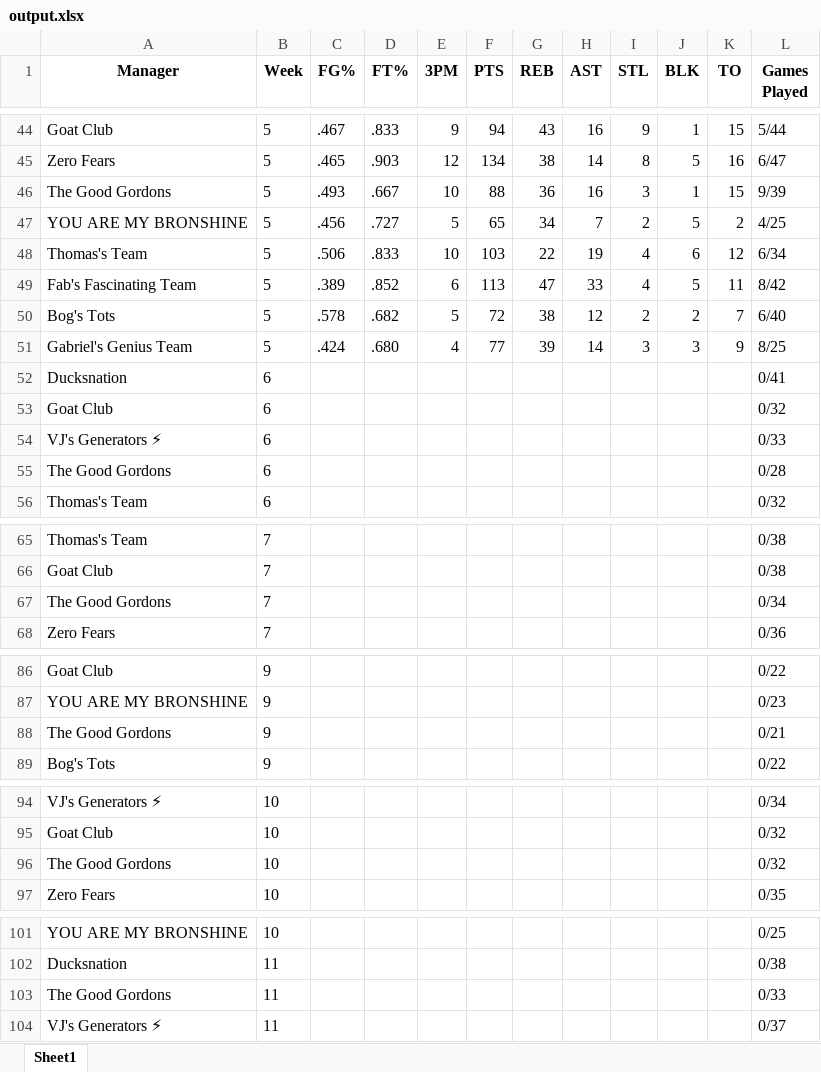
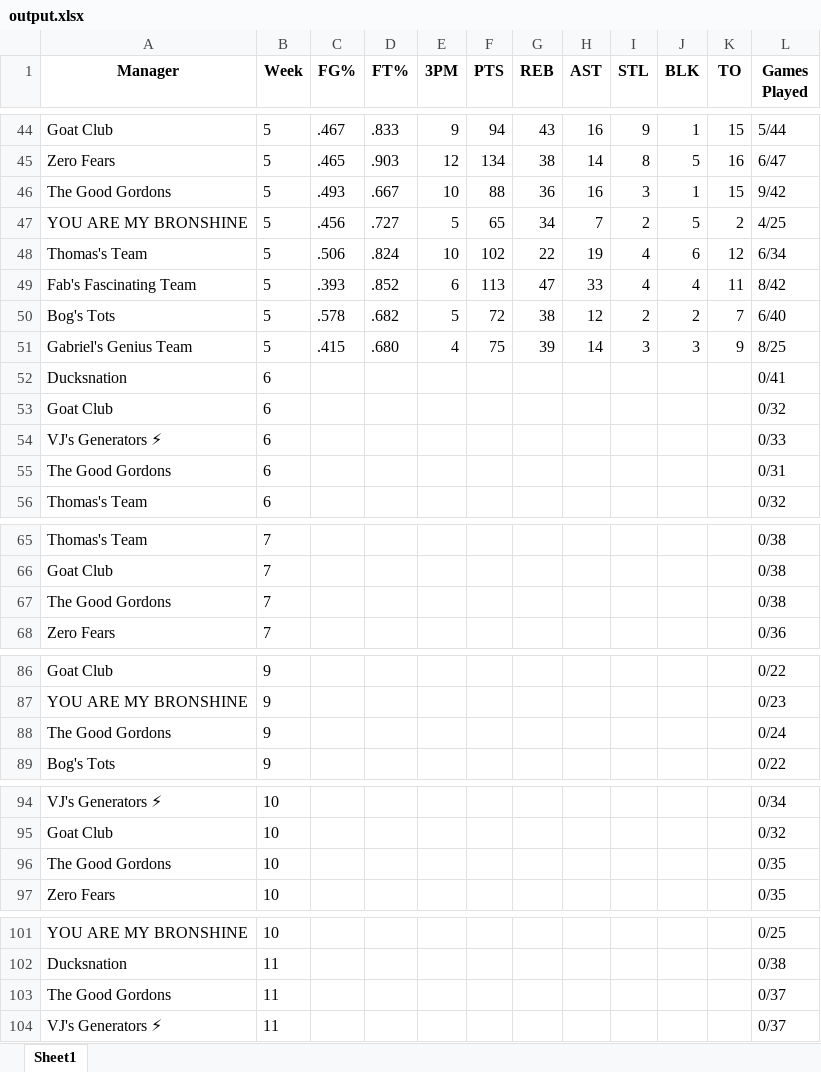
Before and after one commit to jyoun110/FantasyComp, an Excel workbook: output.xlsx, sheet Sheet1, drawn as a sheet; only a part is shown, gaps mark what is left out; values as stored, in another font and other column widths than the file's, no borders; the diff covers the shown part only; the diff names each change by its address in the sheet, - before the commit and + after, or states it on an @@ line.

Commit message:
Daily data update

```diff
--- a/output.xlsx (sheet Sheet1)
+++ b/output.xlsx (sheet Sheet1)
-L46 (Games Played): 9/39
+L46 (Games Played): 9/42
-D48 (FT%): .833
+D48 (FT%): .824
-F48 (PTS): 103
+F48 (PTS): 102
-C49 (FG%): .389
+C49 (FG%): .393
-J49 (BLK): 5
+J49 (BLK): 4
-C51 (FG%): .424
+C51 (FG%): .415
-F51 (PTS): 77
+F51 (PTS): 75
-L55 (Games Played): 0/28
+L55 (Games Played): 0/31
-L67 (Games Played): 0/34
+L67 (Games Played): 0/38
-L88 (Games Played): 0/21
+L88 (Games Played): 0/24
-L96 (Games Played): 0/32
+L96 (Games Played): 0/35
-L103 (Games Played): 0/33
+L103 (Games Played): 0/37
```
Also changed, not shown: 8 edited cells elsewhere in this sheet.
